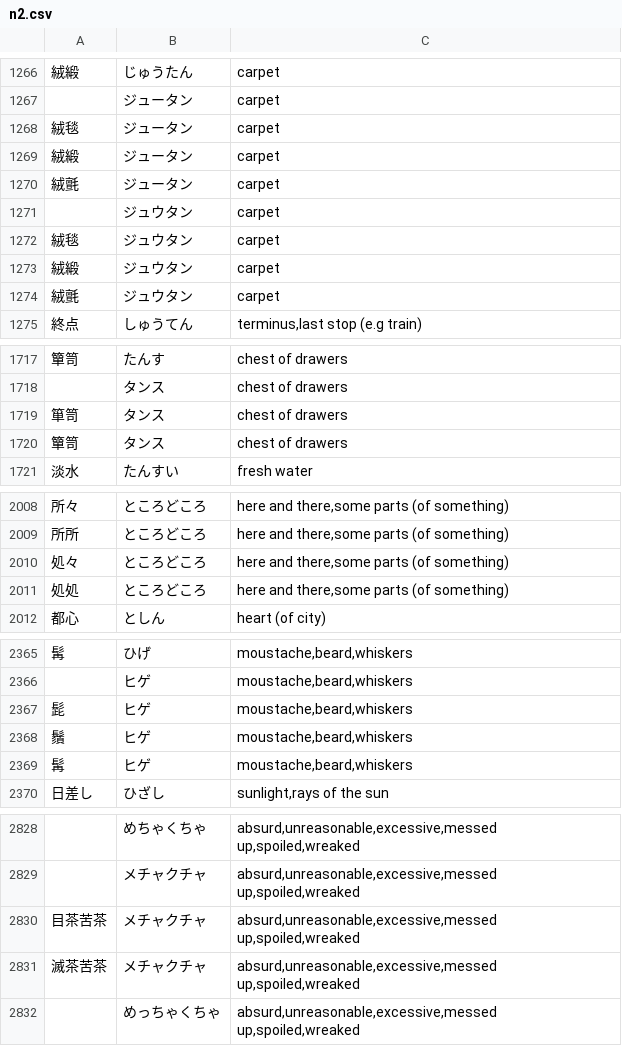
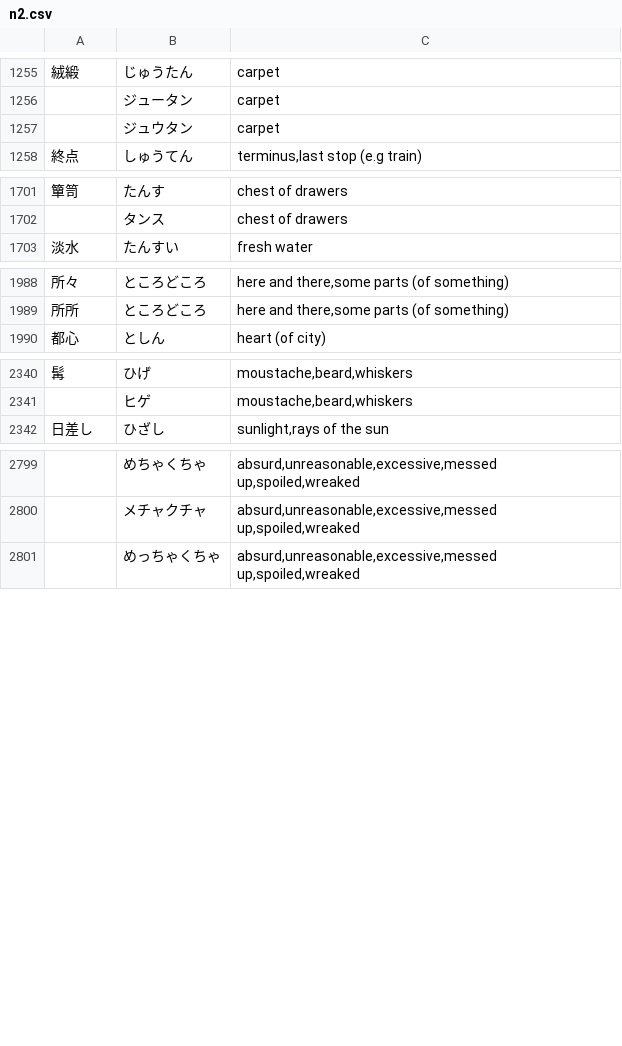
Before and after one commit to stephenmk/yomichan-jlpt-vocab, a CSV file: n2.csv, drawn as a sheet; only a part is shown, gaps mark what is left out; removed rows and columns are numbered as before the commit, all else as after; the diff covers the shown part only; the diff names each change by its address in the sheet, - before the commit and + after, or states it on an @@ line.

Commit message:
Fix data by comparison with latest JMDict

```diff
--- a/n2.csv
+++ b/n2.csv
-row 1268: 絨毯 | ジュータン | carpet
-row 1269: 絨緞 | ジュータン | carpet
-row 1270: 絨氈 | ジュータン | carpet
-row 1272: 絨毯 | ジュウタン | carpet
-row 1273: 絨緞 | ジュウタン | carpet
-row 1274: 絨氈 | ジュウタン | carpet
-row 1719: 箪笥 | タンス | chest of drawers
-row 1720: 簞笥 | タンス | chest of drawers
-row 2010: 処々 | ところどころ | here and there,some parts (of something)
-row 2011: 処処 | ところどころ | here and there,some parts (of something)
-row 2367: 髭 | ヒゲ | moustache,beard,whiskers
-row 2368: 鬚 | ヒゲ | moustache,beard,whiskers
-row 2369: 髯 | ヒゲ | moustache,beard,whiskers
-row 2830: 目茶苦茶 | メチャクチャ | absurd,unreasonable,excessive,messed up,spoiled,wreaked
-row 2831: 滅茶苦茶 | メチャクチャ | absurd,unreasonable,excessive,messed up,spoiled,wreaked
```
Also changed, not shown: 2 added rows, 18 removed rows and 6 edited cells elsewhere in this file, n1.csv, n3.csv, 2 other files.
